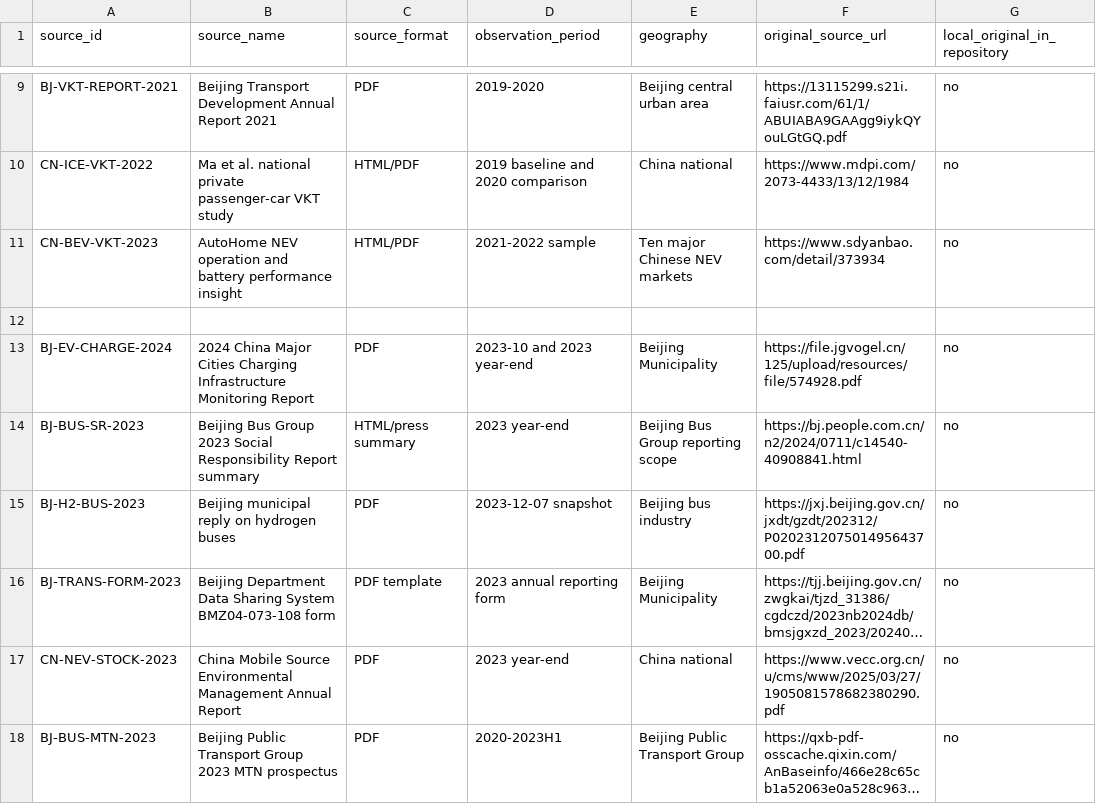
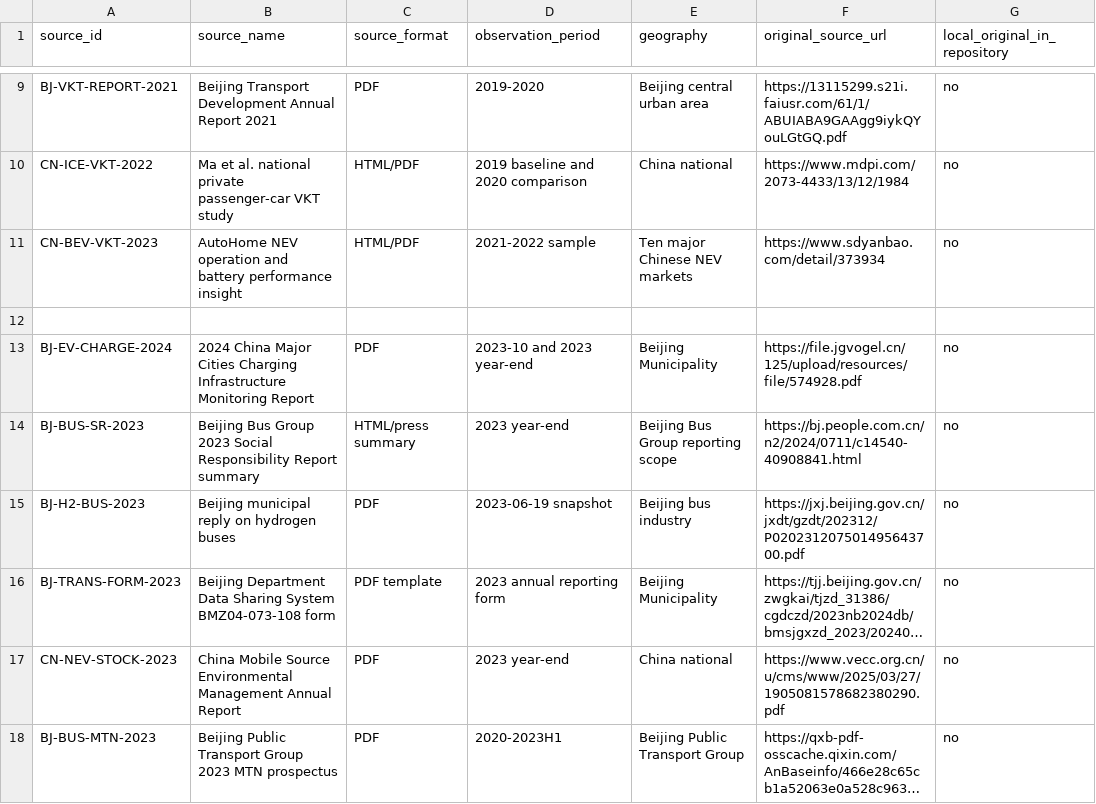
Before and after one commit to Alias0000001/APMCM-2023-C-Q5-Beijing, a CSV file: 01_Raw_Data/RAW_DATA_MANIFEST.csv, drawn as a sheet; only a part is shown, gaps mark what is left out; long unchanged cells end in …; the diff names each change by its address in the sheet, - before the commit and + after, or states it on an @@ line.

Commit message:
Correct hydrogen-bus source snapshot date to 2023-06-19

```diff
--- a/01_Raw_Data/RAW_DATA_MANIFEST.csv
+++ b/01_Raw_Data/RAW_DATA_MANIFEST.csv
-D15 (observation_period): 2023-12-07 snapshot
+D15 (observation_period): 2023-06-19 snapshot
```
